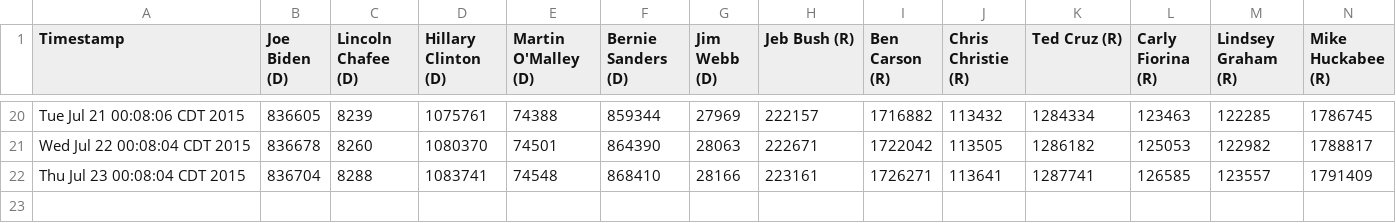
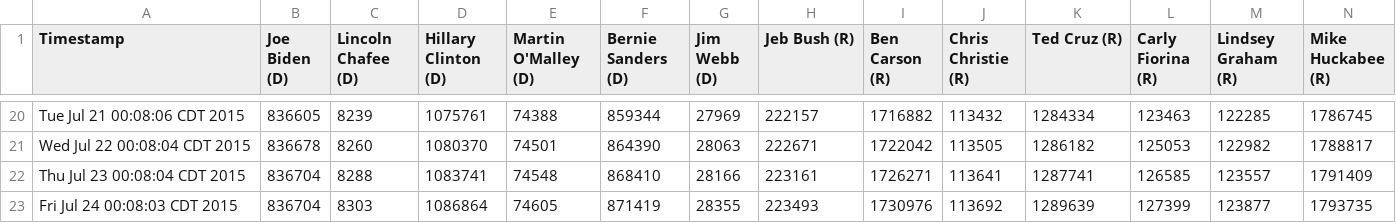
Before and after one commit to eaott/election, a CSV file: like_data.csv, drawn as a sheet; only a part is shown, gaps mark what is left out; rows hold the shown columns only; the diff names each change by its address in the sheet, - before the commit and + after, or states it on an @@ line.

Commit message:
nightly update

```diff
--- a/like_data.csv
+++ b/like_data.csv
+row 23: Fri Jul 24 00:08:03 CDT 2015 | 836704 | 8303 | 1086864 | 74605 | 871419 | 28355 | 223493 | 1730976 | 113692 | 1289639 | 127399 | 123877 | 1793735
```
